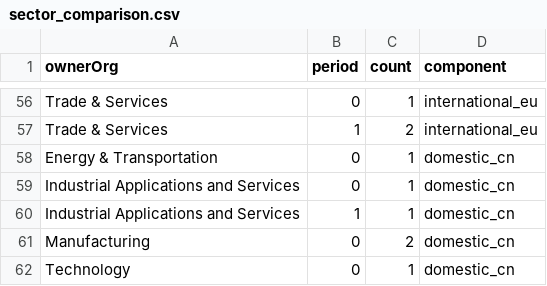
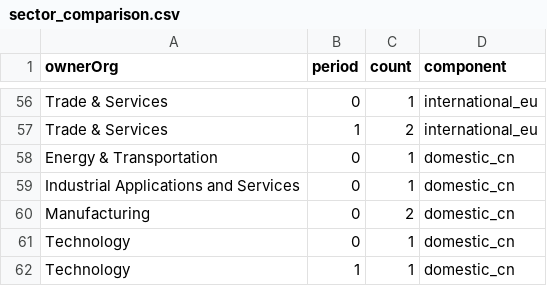
Before and after one commit to jlokos/datamule-indicators, a CSV file: indicators/format1/Corporate Finance/ipo/sector_comparison.csv, drawn as a sheet; only a part is shown, gaps mark what is left out; the shorter side is filled out with more unchanged rows; the diff names each change by its address in the sheet, - before the commit and + after, or states it on an @@ line.

```diff
--- a/indicators/format1/Corporate Finance/ipo/sector_comparison.csv
+++ b/indicators/format1/Corporate Finance/ipo/sector_comparison.csv
-row 60: Industrial Applications and Services | 1 | 1 | domestic_cn
```
Also changed, not shown: data/filer_names/listed_filer_dotcom_names_daily.csv, data/filer_names/unlisted_filer_dotcom_names_daily.csv, 6 other files.
